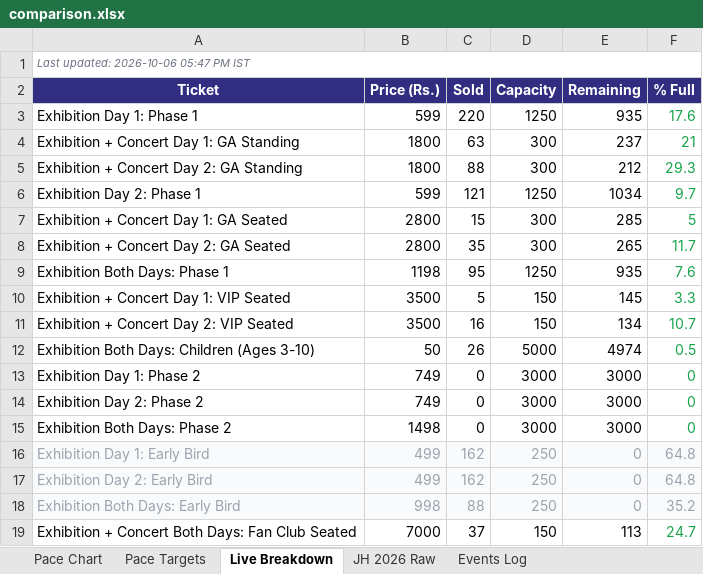
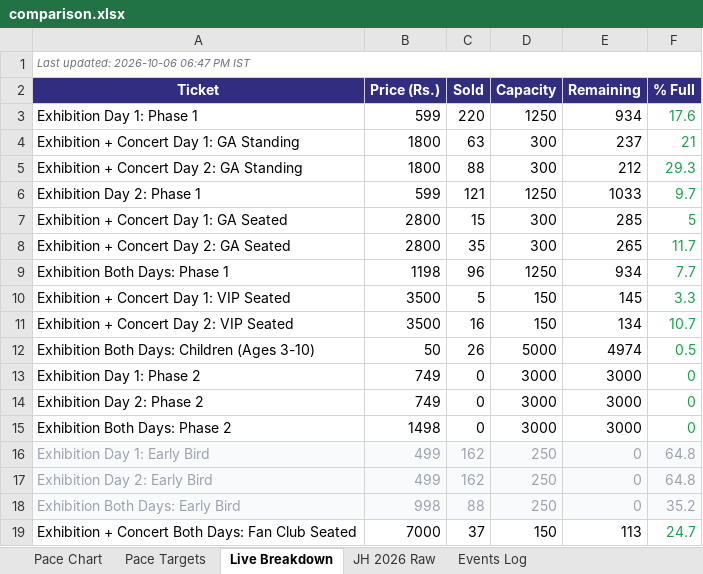
Before and after one commit to vanishinggradient/ticketing-jh-2027-status-page, an Excel workbook: comparison.xlsx, sheet Live Breakdown, drawn as a sheet; values as stored, in another font and other column widths than the file's, no borders; the diff names each change by its address in the sheet, - before the commit and + after, or states it on an @@ line.

```diff
--- a/comparison.xlsx (sheet Live Breakdown)
+++ b/comparison.xlsx (sheet Live Breakdown)
-A1 (Ticket): Last updated: 2026-10-06 05:47 PM IST
+A1 (Ticket): Last updated: 2026-10-06 06:47 PM IST
-E3 (Remaining): 935
+E3 (Remaining): 934
-E6 (Remaining): 1034
+E6 (Remaining): 1033
-C9 (Sold): 95
+C9 (Sold): 96
-E9 (Remaining): 935
+E9 (Remaining): 934
-F9 (% Full): 7.6
+F9 (% Full): 7.7
```
Also changed, not shown: sheet Pace Targets, sheet Pace Chart, 2 other files.
